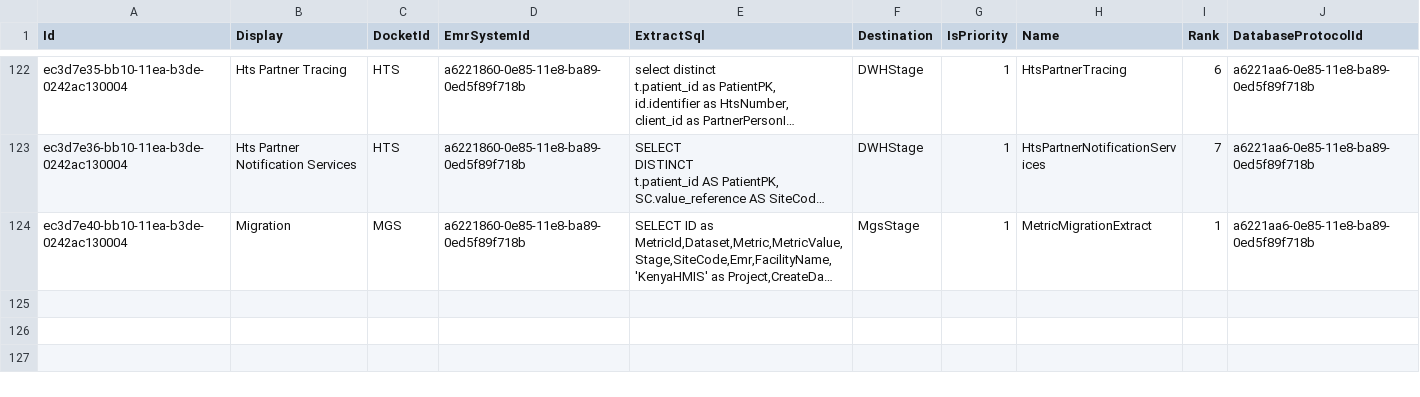
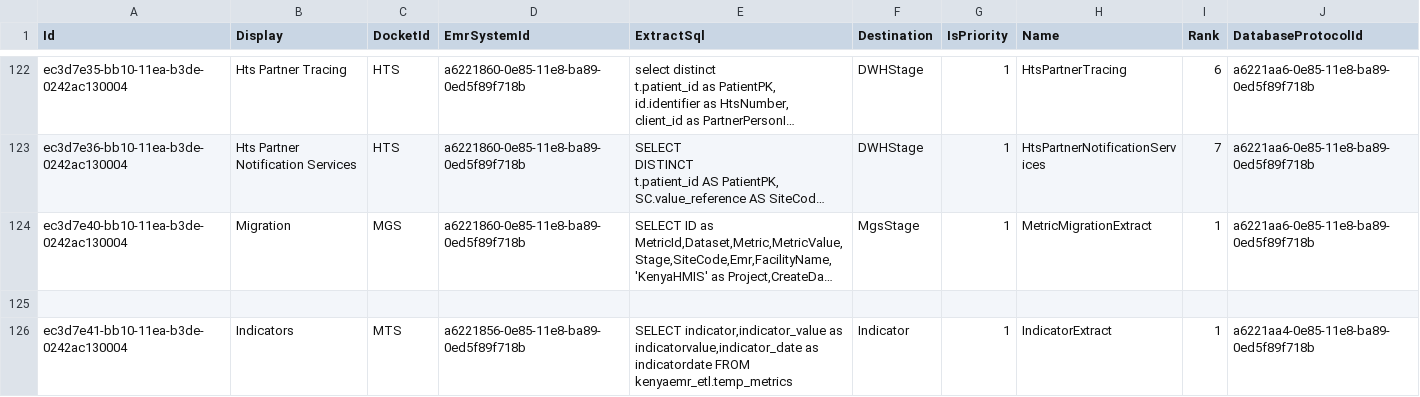
Before and after one commit to palladiumkenya/dwapi, a CSV file: src/Dwapi.SettingsManagement.Infrastructure/Seed/Extracts.csv, drawn as a sheet; only a part is shown, gaps mark what is left out; long unchanged cells end in …; the diff names each change by its address in the sheet, - before the commit and + after, or states it on an @@ line.

Commit message:
adding indicator and handshake

```diff
--- a/src/Dwapi.SettingsManagement.Infrastructure/Seed/Extracts.csv
+++ b/src/Dwapi.SettingsManagement.Infrastructure/Seed/Extracts.csv
+row 125: (empty)
+row 126: ec3d7e41-bb10-11ea-b3de-0242ac130004 | Indicators | MTS | a6221856-0e85-11e8-ba89-0ed5f89f718b | SELECT indicator,indicator_value as indicatorvalue,indicator_date as indicatordate FROM kenyaemr_etl.temp_metrics | Indicator | 1 | IndicatorExtract | 1 | a6221aa4-0e85-11e8-ba89-0ed5f89f718b
```
Also changed, not shown: 56 other files.
